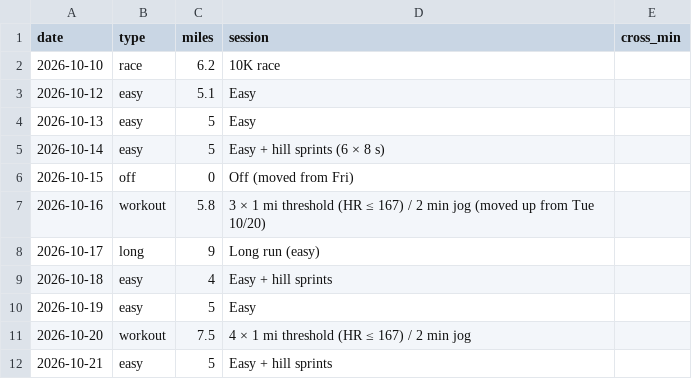
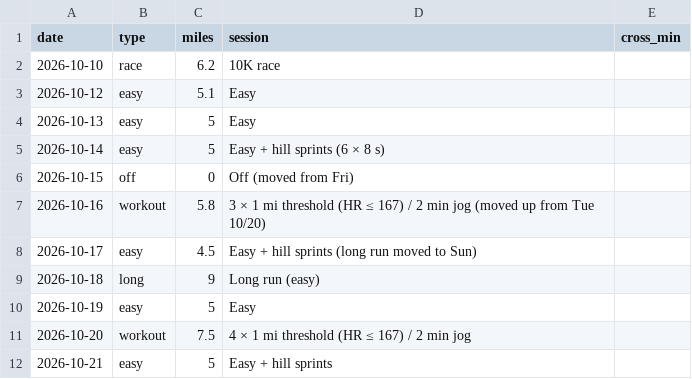
Before and after one commit to DaveEdge1/RunningCoach, a CSV file: plan.csv, drawn as a sheet; only a part is shown.

```diff
--- a/plan.csv
+++ b/plan.csv
@@ -7,4 +7,4 @@ date,type,miles,session,cross_min
 2026-10-16,workout,5.8,3 × 1 mi threshold (HR ≤ 167) / 2 min jog (moved up from Tue 10/20),
-2026-10-17,long,9,Long run (easy),
-2026-10-18,easy,4,Easy + hill sprints,
+2026-10-17,easy,4.5,Easy + hill sprints (long run moved to Sun),
+2026-10-18,long,9,Long run (easy),
 2026-10-19,easy,5,Easy,
```
Also changed, not shown: 3 other files.
